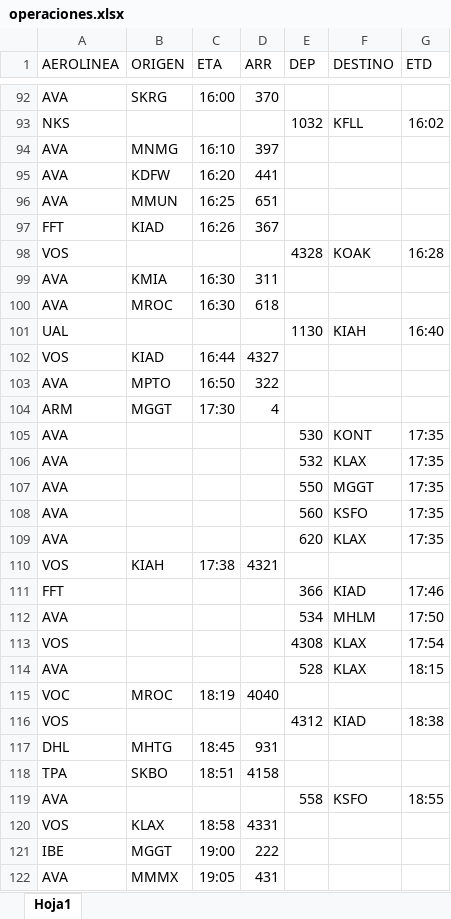
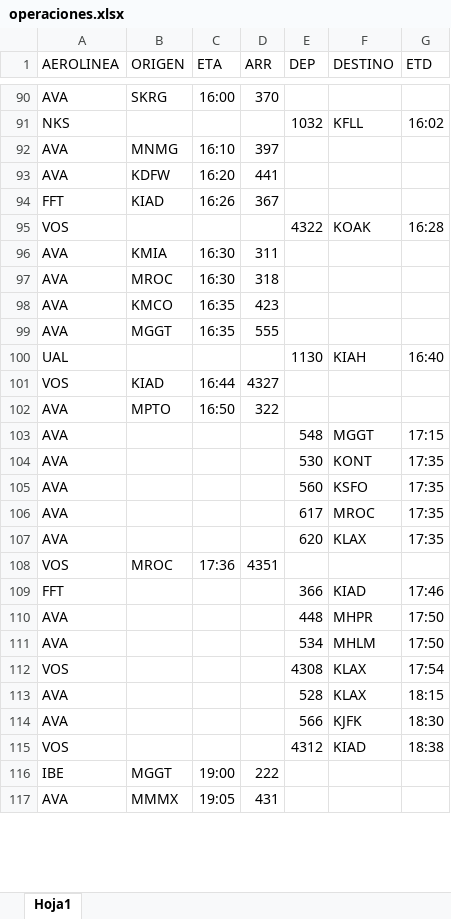
Before and after one commit to sacomais/PDA_MSLP, an Excel workbook: public/operaciones.xlsx, sheet Hoja1, drawn as a sheet; only a part is shown, gaps mark what is left out; values as stored, in another font and other column widths than the file's, no borders; removed rows and columns are numbered as before the commit, all else as after; the diff covers the shown part only; the diff names each change by its address in the sheet, - before the commit and + after, or states it on an @@ line.

```diff
--- a/public/operaciones.xlsx (sheet Hoja1)
+++ b/public/operaciones.xlsx (sheet Hoja1)
-row 96: AVA | MMUN | 16:25 | 651
-E95 (DEP): 4328
+E95 (DEP): 4322
-D97 (ARR): 618
+D97 (ARR): 318
+row 98: AVA | KMCO | 16:35 | 423
+row 99: AVA | MGGT | 16:35 | 555
-row 104: ARM | MGGT | 17:30 | 4
+row 103: AVA |  |  |  | 548 | MGGT | 17:15
-row 106: AVA |  |  |  | 532 | KLAX | 17:35
-row 107: AVA |  |  |  | 550 | MGGT | 17:35
+row 106: AVA |  |  |  | 617 | MROC | 17:35
-B108 (ORIGEN): KIAH
+B108 (ORIGEN): MROC
-C108 (ETA): 17:38
+C108 (ETA): 17:36
-D108 (ARR): 4321
+D108 (ARR): 4351
+row 110: AVA |  |  |  | 448 | MHPR | 17:50
-row 115: VOC | MROC | 18:19 | 4040
+row 114: AVA |  |  |  | 566 | KJFK | 18:30
-row 117: DHL | MHTG | 18:45 | 931
-row 118: TPA | SKBO | 18:51 | 4158
-row 119: AVA |  |  |  | 558 | KSFO | 18:55
-row 120: VOS | KLAX | 18:58 | 4331
```
Also changed, not shown: 30 added rows, 27 removed rows and 19 edited cells elsewhere in this sheet.
